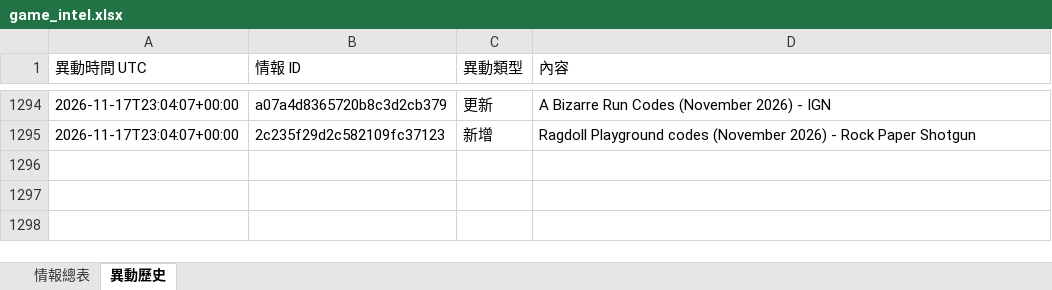
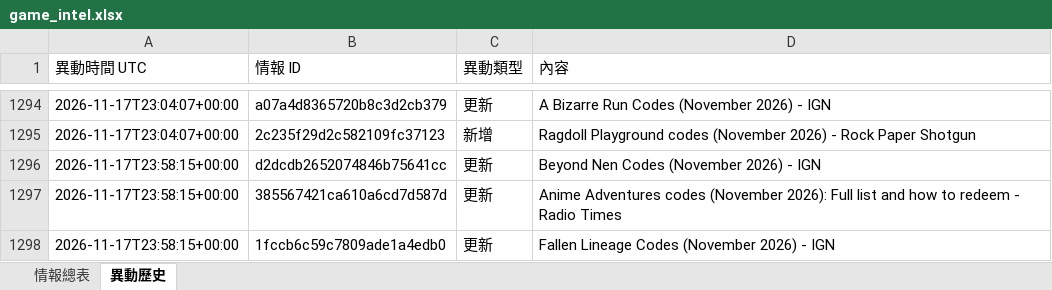
Before and after one commit to jerry000123456789-art/game-intel1, an Excel workbook: docs/game_intel.xlsx, sheet 異動歷史, drawn as a sheet; only a part is shown, gaps mark what is left out; values as stored, in another font and other column widths than the file's, no borders; the diff names each change by its address in the sheet, - before the commit and + after, or states it on an @@ line.

```diff
--- a/docs/game_intel.xlsx (sheet 異動歷史)
+++ b/docs/game_intel.xlsx (sheet 異動歷史)
+row 1296: 2026-11-17T23:58:15+00:00 | d2dcdb2652074846b75641cc | 更新 | Beyond Nen Codes (November 2026) - IGN
+row 1297: 2026-11-17T23:58:15+00:00 | 385567421ca610a6cd7d587d | 更新 | Anime Adventures codes (November 2026): Full list and how to redeem - Radio Times
+row 1298: 2026-11-17T23:58:15+00:00 | 1fccb6c59c7809ade1a4edb0 | 更新 | Fallen Lineage Codes (November 2026) - IGN
```
Also changed, not shown: sheet 情報總表, 4 other files.
